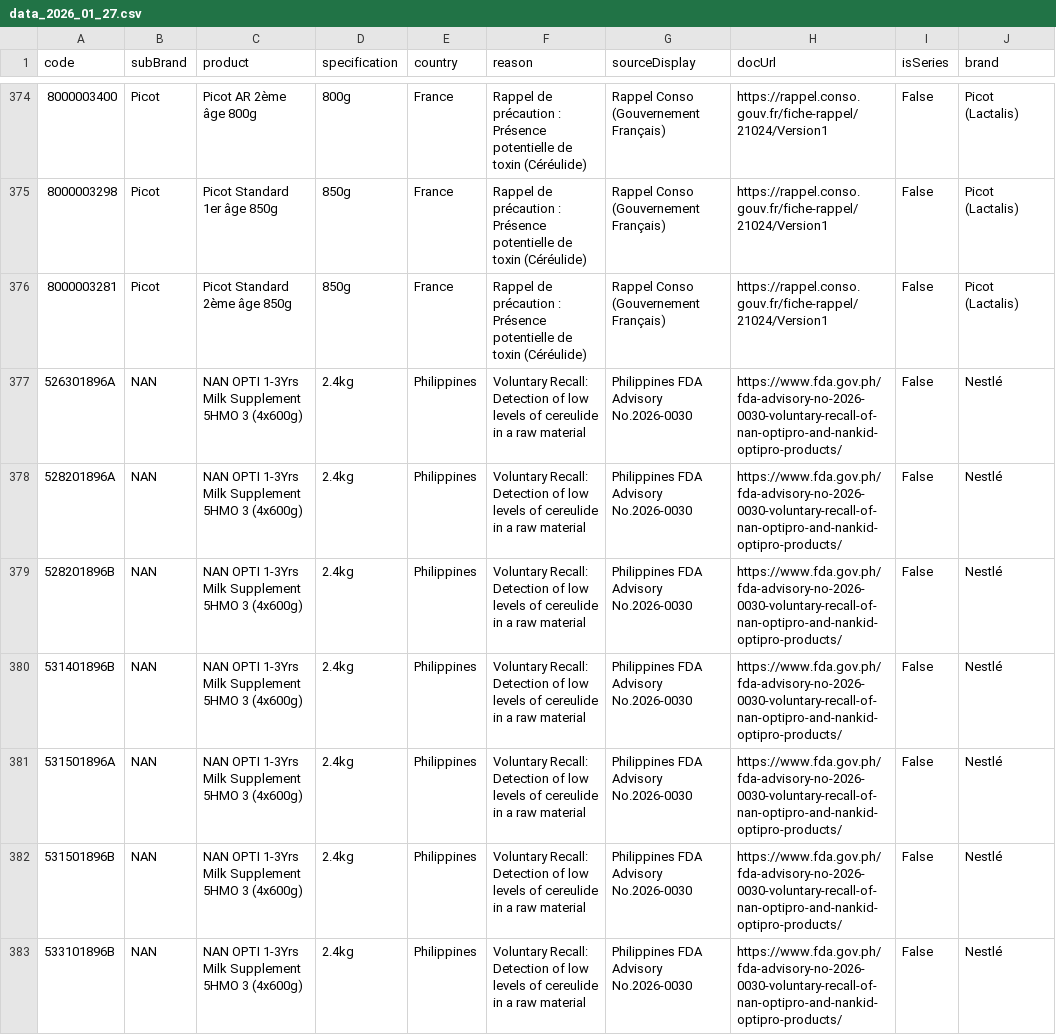
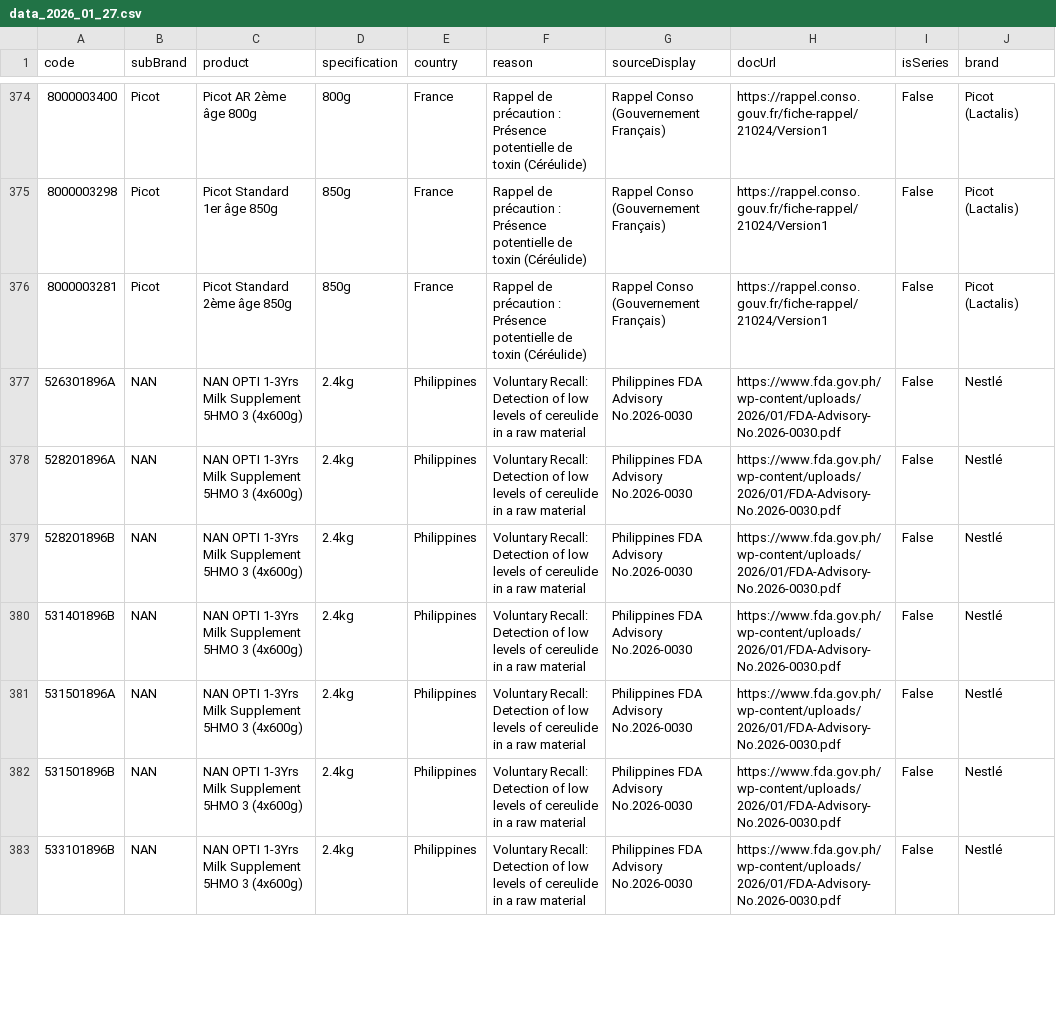
Before and after one commit to MilesXLab/nestle-recall-checker, a CSV file: archives/data_2026_01_27.csv, drawn as a sheet; only a part is shown, gaps mark what is left out; the diff covers the shown part only; the diff names each change by its address in the sheet, - before the commit and + after, or states it on an @@ line.

```diff
--- a/archives/data_2026_01_27.csv
+++ b/archives/data_2026_01_27.csv
-H377:H383 (docUrl): https://www.fda.gov.ph/fda-advisory-no-2026-0030-voluntary-recall-of-nan-optipro-and-nankid-optipro-products/
+H377:H383 (docUrl): https://www.fda.gov.ph/wp-content/uploads/2026/01/FDA-Advisory-No.2026-0030.pdf
```
Also changed, not shown: 49 edited cells elsewhere in this file, 3 other files.
